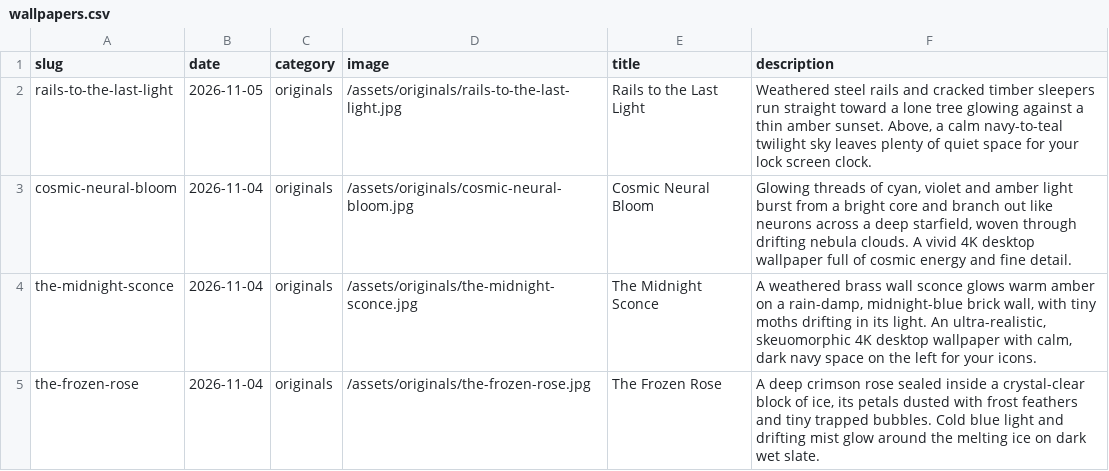
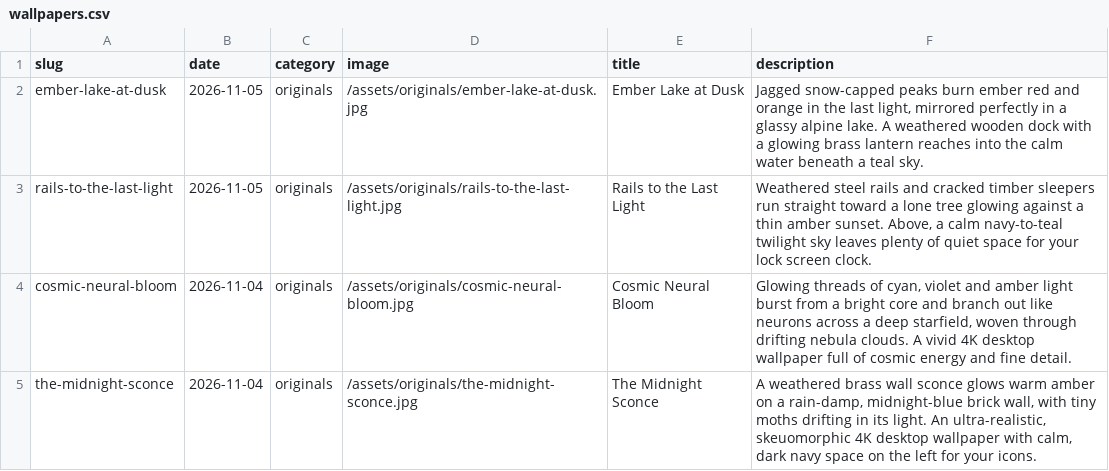
Before and after one commit to gokmenecer/wallspotter, a CSV file: data/wallpapers.csv, drawn as a sheet; only a part is shown; the shorter side is filled out with more unchanged rows; the diff names each change by its address in the sheet, - before the commit and + after, or states it on an @@ line.

```diff
--- a/data/wallpapers.csv
+++ b/data/wallpapers.csv
+row 2: ember-lake-at-dusk | 2026-11-05 | originals | /assets/originals/ember-lake-at-dusk.jpg | Ember Lake at Dusk | Jagged snow-capped peaks burn ember red and orange in the last light, mirrored perfectly in a glassy alpine lake. A weathered wooden dock with a glowing brass lantern reaches into the calm water beneath a teal sky.
```
Also changed, not shown: 1 other file.
